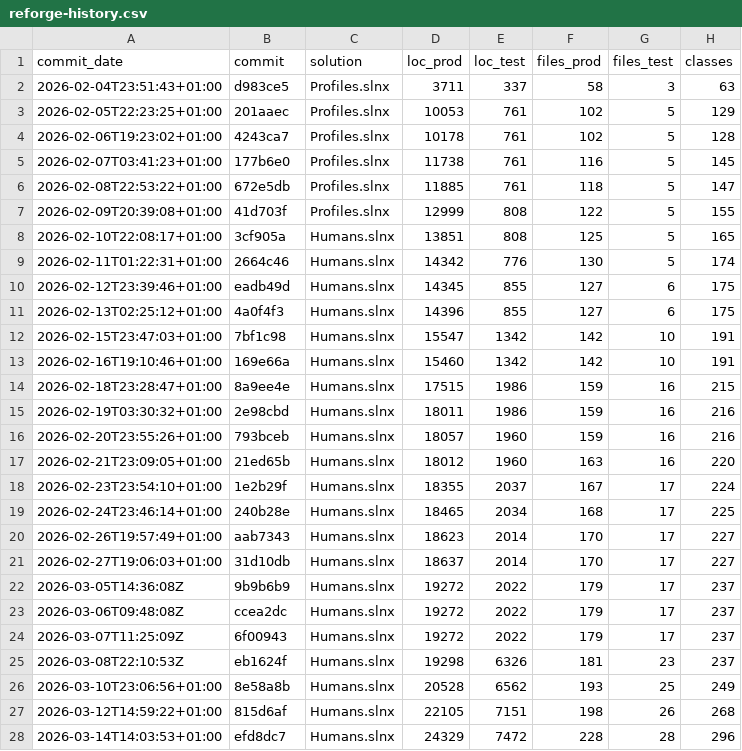
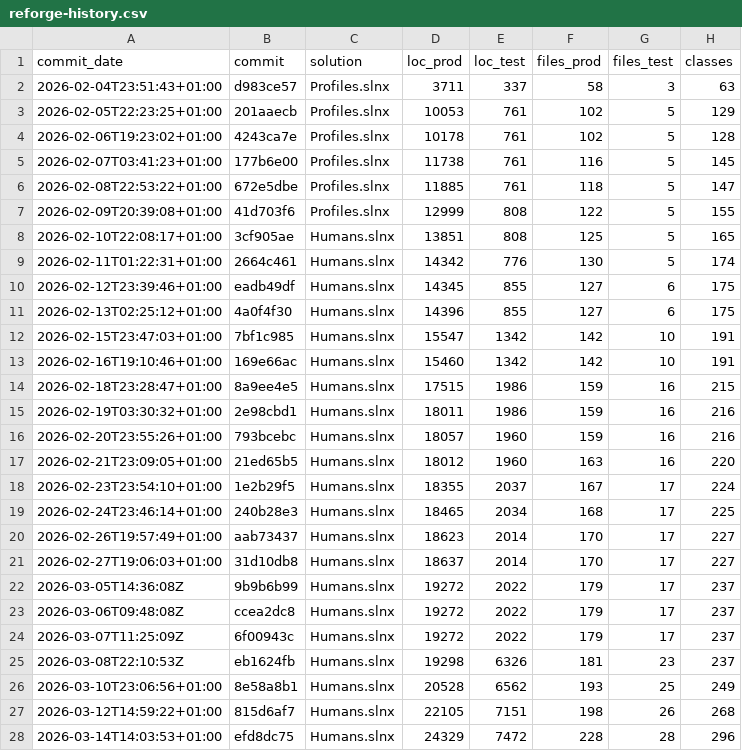
Before and after one commit to peterdrier/Humans, a CSV file: docs/reforge-history.csv, drawn as a sheet; only a part is shown; the diff covers the shown part only; the diff names each change by its address in the sheet, - before the commit and + after, or states it on an @@ line.

```diff
--- a/docs/reforge-history.csv
+++ b/docs/reforge-history.csv
-B2 (commit): d983ce5
+B2 (commit): d983ce57
-B3 (commit): 201aaec
+B3 (commit): 201aaecb
-B4 (commit): 4243ca7
+B4 (commit): 4243ca7e
-B5 (commit): 177b6e0
+B5 (commit): 177b6e00
-B6 (commit): 672e5db
+B6 (commit): 672e5dbe
-B7 (commit): 41d703f
+B7 (commit): 41d703f6
-B8 (commit): 3cf905a
+B8 (commit): 3cf905ae
-B9 (commit): 2664c46
+B9 (commit): 2664c461
-B10 (commit): eadb49d
+B10 (commit): eadb49df
-B11 (commit): 4a0f4f3
+B11 (commit): 4a0f4f30
-B12 (commit): 7bf1c98
+B12 (commit): 7bf1c985
-B13 (commit): 169e66a
+B13 (commit): 169e66ac
-B14 (commit): 8a9ee4e
+B14 (commit): 8a9ee4e5
-B15 (commit): 2e98cbd
+B15 (commit): 2e98cbd1
-B16 (commit): 793bceb
+B16 (commit): 793bcebc
-B17 (commit): 21ed65b
+B17 (commit): 21ed65b5
-B18 (commit): 1e2b29f
+B18 (commit): 1e2b29f5
-B19 (commit): 240b28e
+B19 (commit): 240b28e3
-B20 (commit): aab7343
+B20 (commit): aab73437
-B21 (commit): 31d10db
+B21 (commit): 31d10db8
-B22 (commit): 9b9b6b9
+B22 (commit): 9b9b6b99
-B23 (commit): ccea2dc
+B23 (commit): ccea2dc8
-B24 (commit): 6f00943
+B24 (commit): 6f00943c
-B25 (commit): eb1624f
+B25 (commit): eb1624fb
-B26 (commit): 8e58a8b
+B26 (commit): 8e58a8b1
-B27 (commit): 815d6af
+B27 (commit): 815d6af7
-B28 (commit): efd8dc7
+B28 (commit): efd8dc75
```
Also changed, not shown: 26 edited cells elsewhere in this file.
